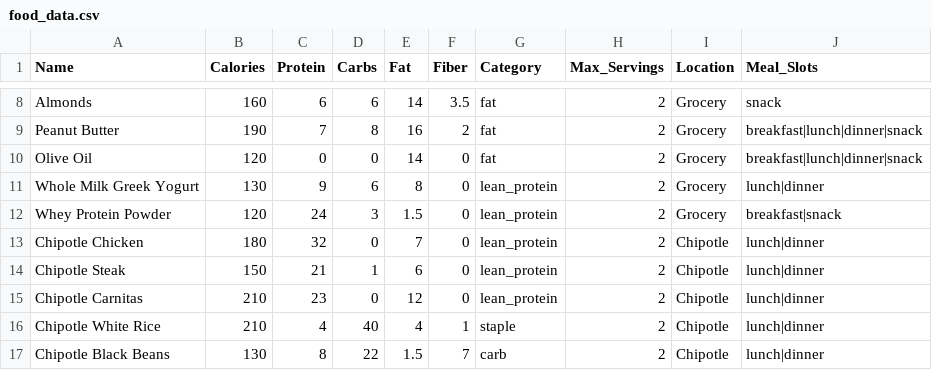
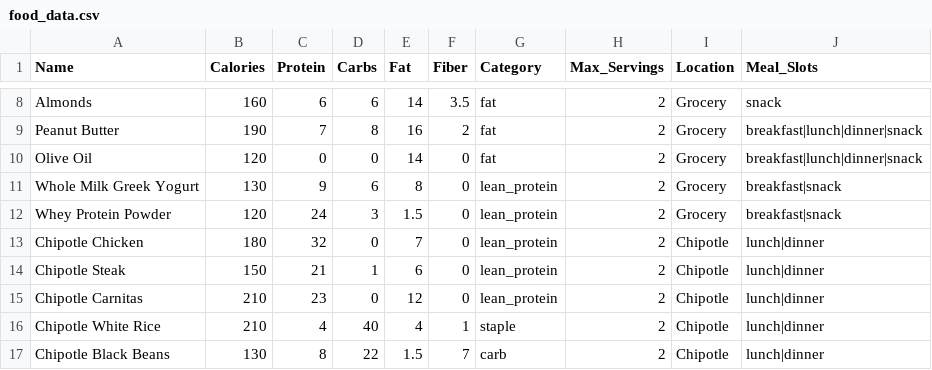
Before and after one commit to sidbalasubramanian007/nutrition-engine, a CSV file: food_data.csv, drawn as a sheet; only a part is shown, gaps mark what is left out.

Commit message:
fix(data): restrict whole milk greek yogurt to breakfast and snack

```diff
--- a/food_data.csv
+++ b/food_data.csv
@@ -10,3 +10,3 @@ Peanut Butter,190,7,8,16,2,fat,2,Grocery,breakfast|lunch|dinner|snack
 Olive Oil,120,0,0,14,0,fat,2,Grocery,breakfast|lunch|dinner|snack
-Whole Milk Greek Yogurt,130,9,6,8,0,lean_protein,2,Grocery,lunch|dinner
+Whole Milk Greek Yogurt,130,9,6,8,0,lean_protein,2,Grocery,breakfast|snack
 Whey Protein Powder,120,24,3,1.5,0,lean_protein,2,Grocery,breakfast|snack
```
